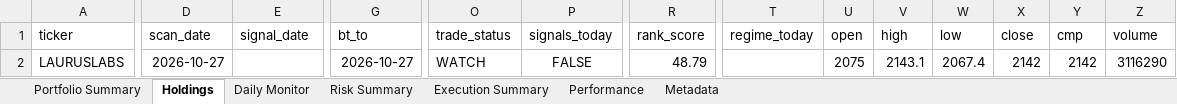
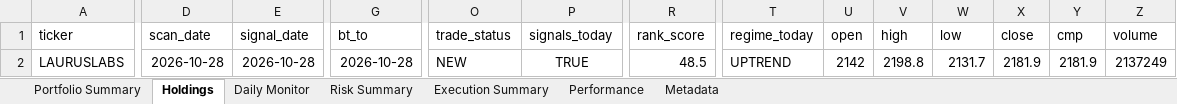
Before and after one commit to PavanSaiNekkala/Scanner, an Excel workbook: scanner_monitor/reports/latest/Portfolio_Report.xlsx, sheet Holdings, drawn as a sheet; only a part is shown, gaps mark what is left out; values as stored, in another font and other column widths than the file's, no borders; the diff covers the shown part only; the diff names each change by its address in the sheet, - before the commit and + after, or states it on an @@ line.

```diff
--- a/scanner_monitor/reports/latest/Portfolio_Report.xlsx (sheet Holdings)
+++ b/scanner_monitor/reports/latest/Portfolio_Report.xlsx (sheet Holdings)
-D2 (scan_date): 2026-10-27
+D2 (scan_date): 2026-10-28
-E2 (signal_date): (empty)
+E2 (signal_date): 2026-10-28
-G2 (bt_to): 2026-10-27
+G2 (bt_to): 2026-10-28
-O2 (trade_status): WATCH
+O2 (trade_status): NEW
-P2 (signals_today): FALSE
+P2 (signals_today): TRUE
-R2 (rank_score): 48.79
+R2 (rank_score): 48.5
-T2 (regime_today): (empty)
+T2 (regime_today): UPTREND
-U2 (open): 2075
+U2 (open): 2142
-V2 (high): 2143.1
+V2 (high): 2198.8
-W2 (low): 2067.4
+W2 (low): 2131.7
-X2 (close): 2142
+X2 (close): 2181.9
-Y2 (cmp): 2142
+Y2 (cmp): 2181.9
-Z2 (volume): 3116290
+Z2 (volume): 2137249
```
Also changed, not shown: 95 edited cells elsewhere in this sheet, sheet Daily Monitor, sheet Risk Summary, sheet Metadata, 14 other files.
